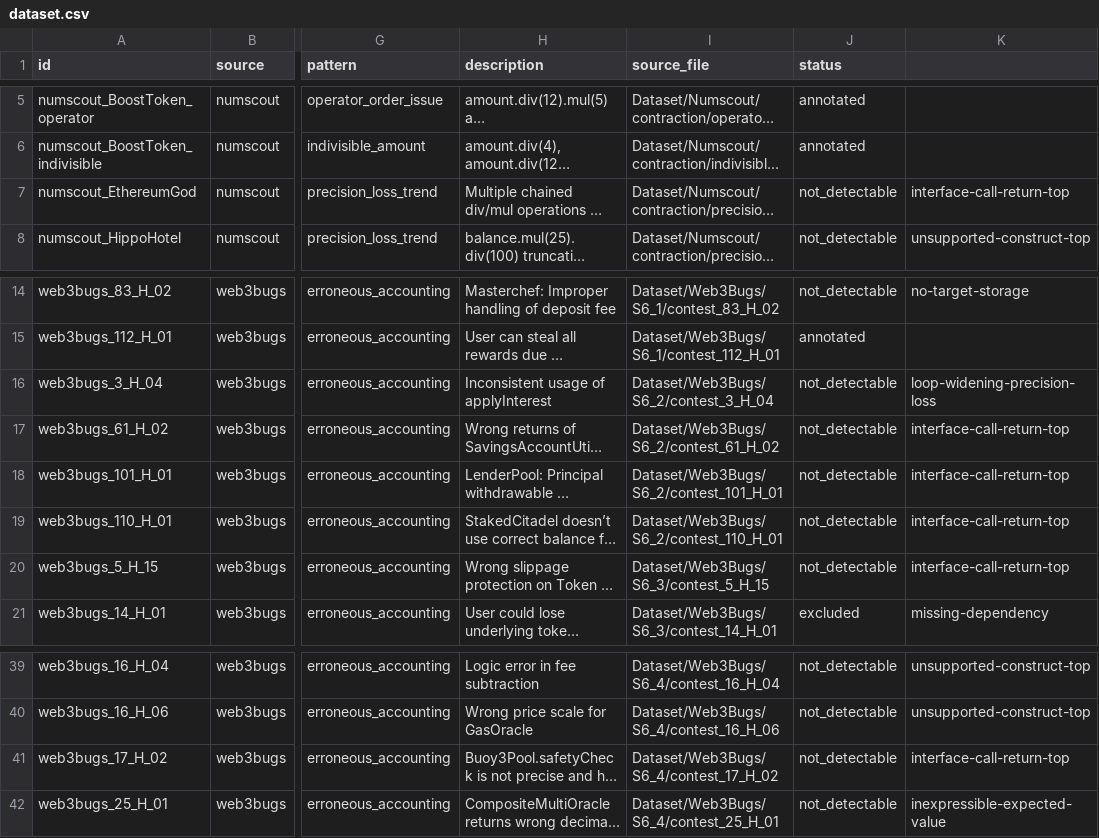
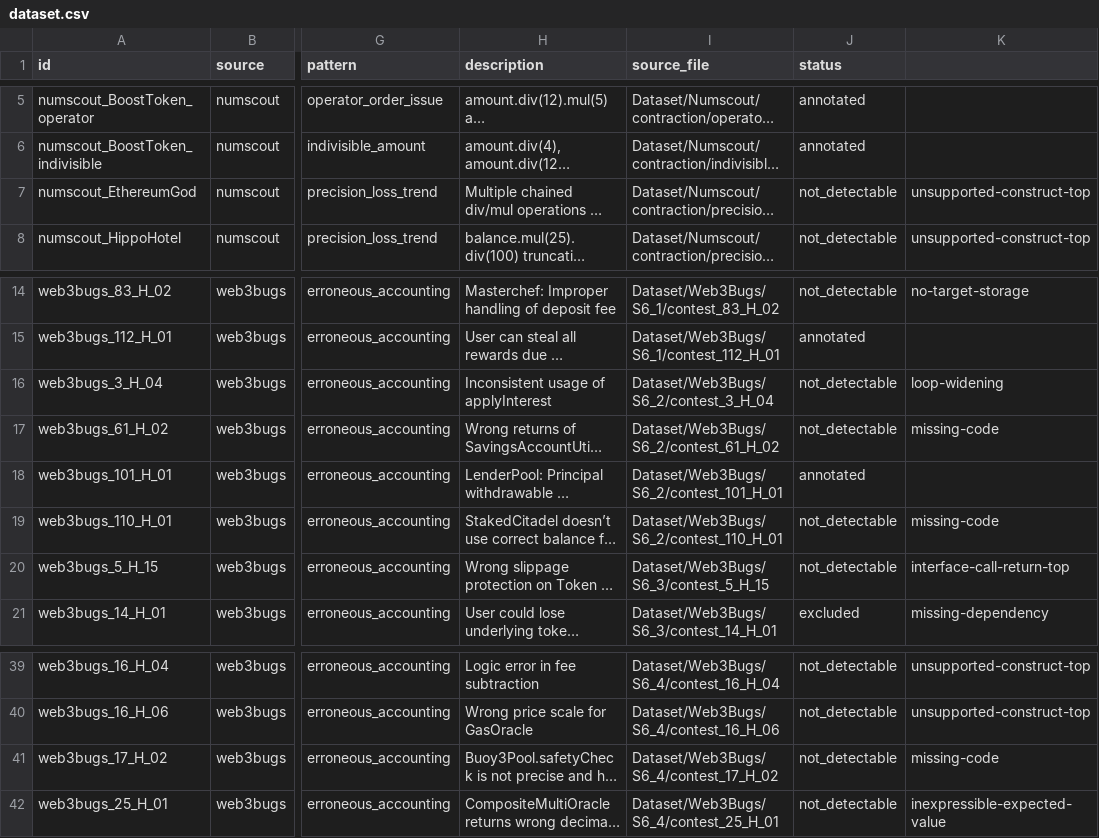
Before and after one commit to iwwyou/IntentChecker, a CSV file: evaluation/RQ2/dataset.csv, drawn as a sheet; only a part is shown, gaps mark what is left out; long unchanged cells end in …; the diff covers the shown part only; the diff names each change by its address in the sheet, - before the commit and + after, or states it on an @@ line.

```diff
--- a/evaluation/RQ2/dataset.csv
+++ b/evaluation/RQ2/dataset.csv
-K7: interface-call-return-top
+K7: unsupported-construct-top
-K16: loop-widening-precision-loss
+K16: loop-widening
-K17: interface-call-return-top
+K17: missing-code
-J18 (status): not_detectable
+J18 (status): annotated
-K18: interface-call-return-top
+K18: (empty)
-K19: interface-call-return-top
+K19: missing-code
-K41: interface-call-return-top
+K41: missing-code
```
Also changed, not shown: 14 edited cells elsewhere in this file, 7 other files.
